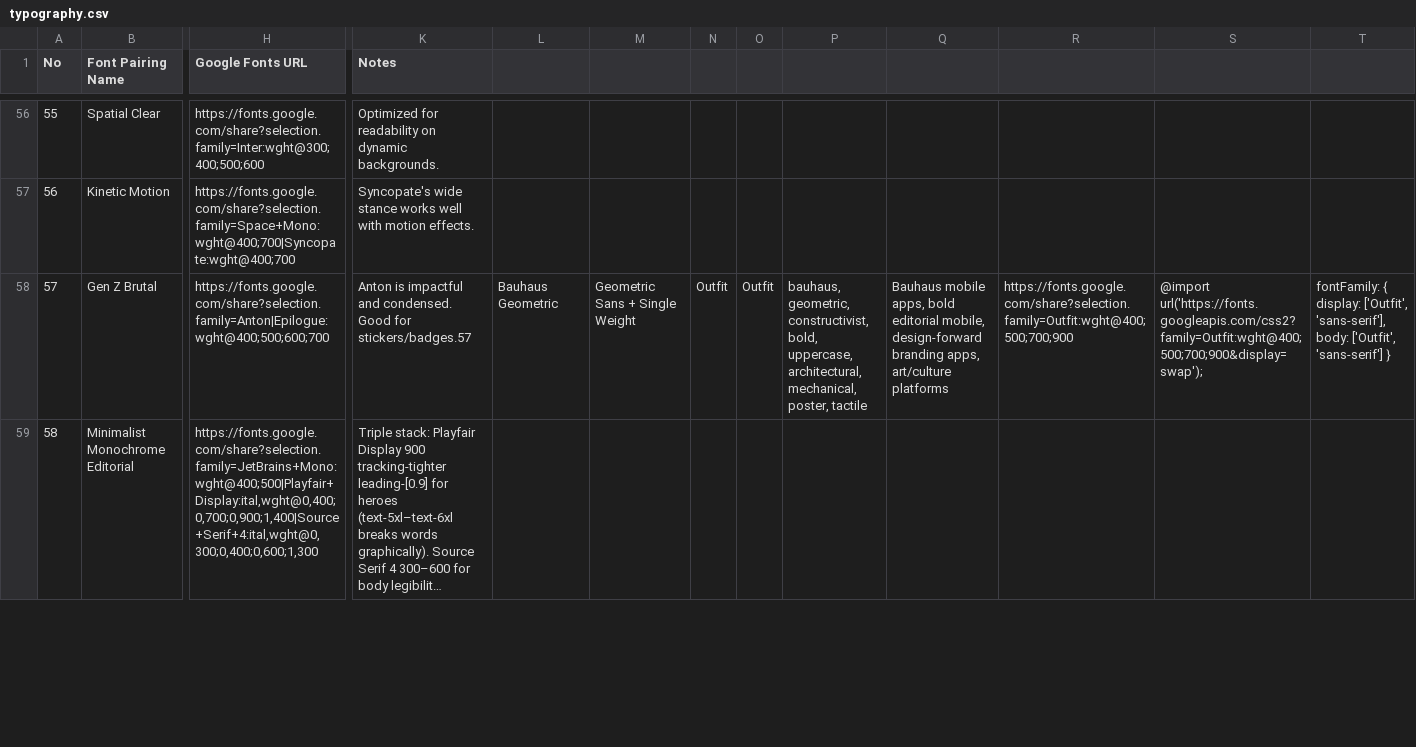
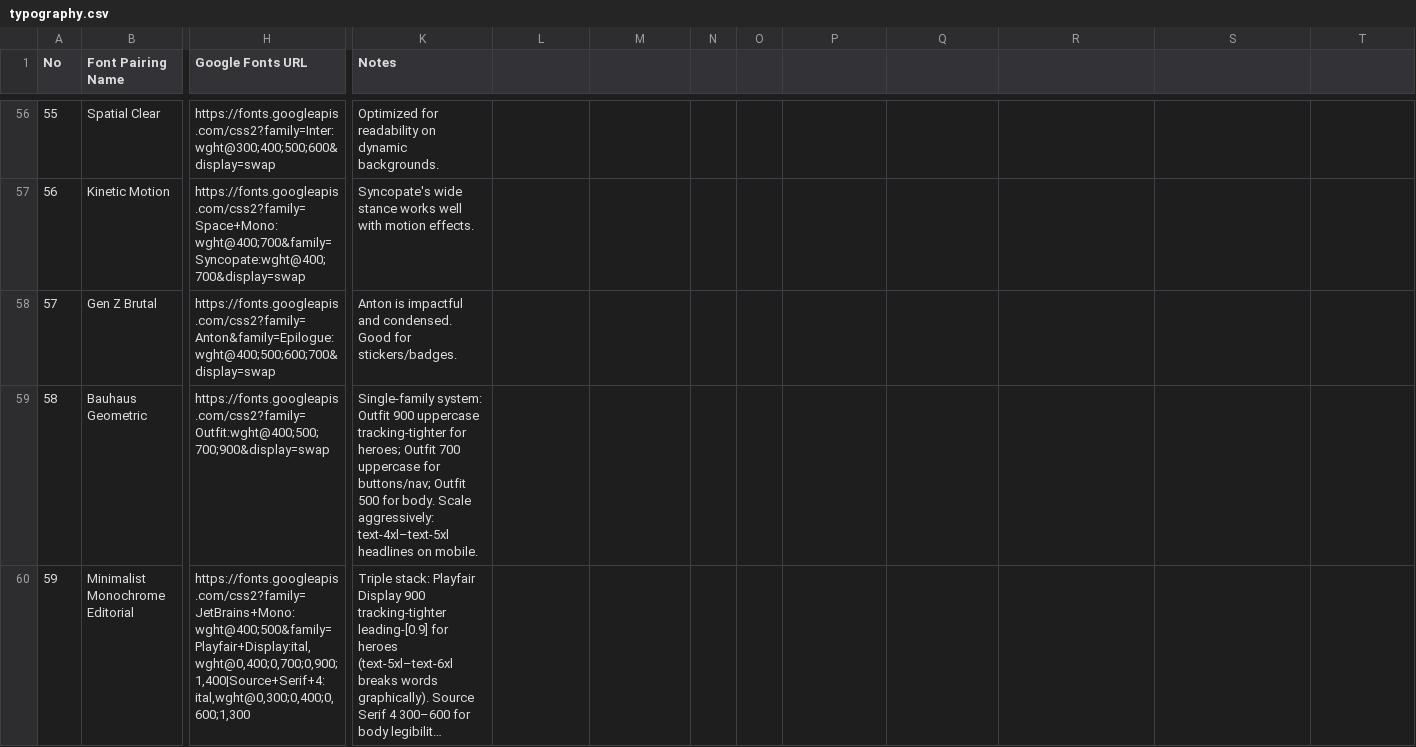
Before and after one commit to ktv-cmd/mysignjob, a CSV file: .claude/skills/ui-ux-pro-max/data/typography.csv, drawn as a sheet; only a part is shown, gaps mark what is left out; long unchanged cells end in …; addresses are those after the commit; rows hold the shown columns only; the diff covers the shown part only; the diff names each change by its address in the sheet, - before the commit and + after, or states it on an @@ line.

```diff
--- a/.claude/skills/ui-ux-pro-max/data/typography.csv
+++ b/.claude/skills/ui-ux-pro-max/data/typography.csv
-H56 (Google Fonts URL): https://fonts.google.com/share?selection.family=Inter:wght@300;400;500;600
+H56 (Google Fonts URL): https://fonts.googleapis.com/css2?family=Inter:wght@300;400;500;600&display=swap
-H57 (Google Fonts URL): https://fonts.google.com/share?selection.family=Space+Mono:wght@400;700|Syncopate:wght@400;700
+H57 (Google Fonts URL): https://fonts.googleapis.com/css2?family=Space+Mono:wght@400;700&family=Syncopate:wght@400;700&display=swap
-H58 (Google Fonts URL): https://fonts.google.com/share?selection.family=Anton|Epilogue:wght@400;500;600;700
+H58 (Google Fonts URL): https://fonts.googleapis.com/css2?family=Anton&family=Epilogue:wght@400;500;600;700&display=swap
-K58 (Notes): …Good for stickers/badges.57
+K58 (Notes): …Good for stickers/badges.
-L58: Bauhaus Geometric
+L58: (empty)
-M58: Geometric Sans + Single Weight
+M58: (empty)
-N58: Outfit
+N58: (empty)
-O58: Outfit
+O58: (empty)
-P58: bauhaus, geometric, constructivist, bold, uppercase, architectural, mechanical, poster, tactile
+P58: (empty)
-Q58: Bauhaus mobile apps, bold editorial mobile, design-forward branding apps, art/culture platforms
+Q58: (empty)
-R58: https://fonts.google.com/share?selection.family=Outfit:wght@400;500;700;900
+R58: (empty)
-S58: @import url('https://fonts.googleapis.com/css2?family=Outfit:wght@400;500;700;900&display=swap');
+S58: (empty)
-T58: fontFamily: { display: ['Outfit', 'sans-serif'], body: ['Outfit', 'sans-serif'] }
+T58: (empty)
+row 59: 58 | Bauhaus Geometric | https://fonts.googleapis.com/css2?family=Outfit:wght@400;500;700;900&display=swap | Single-family system: Outfit 900 uppercase tracking-tighter for heroes; Outfit 700 uppercase for buttons/nav; Outfit 500 for body. Scale aggressively: text-4xl–text-5xl headlines on mobile.
@@ column A (No) renumbered from row 60 down @@
-H60 (Google Fonts URL): https://fonts.google.com/share?selection.family=JetBrains+Mono:wght@400;500|Playfair+Display:ital,wght@0,400;0,700;0,900;1,400|Source+Serif+4:ital,wght@0,300;0,400;0,600;1,300
+H60 (Google Fonts URL): https://fonts.googleapis.com/css2?family=JetBrains+Mono:wght@400;500&family=Playfair+Display:ital,wght@0,400;0,700;0,900;1,400|Source+Serif+4:ital,wght@0,300;0,400;0,600;1,300
```
Also changed, not shown: 70 edited cells elsewhere in this file, .claude/skills/ui-ux-pro-max/data/motion.csv, .claude/skills/ui-ux-pro-max/data/stacks/angular.csv, 25 other files.
